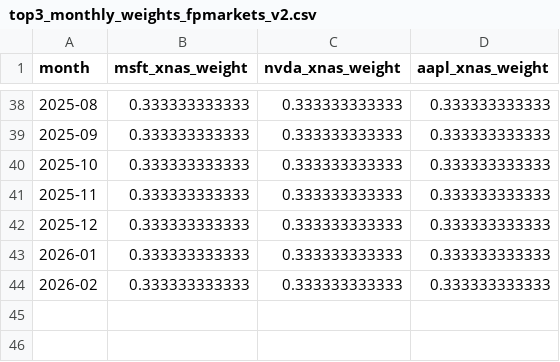
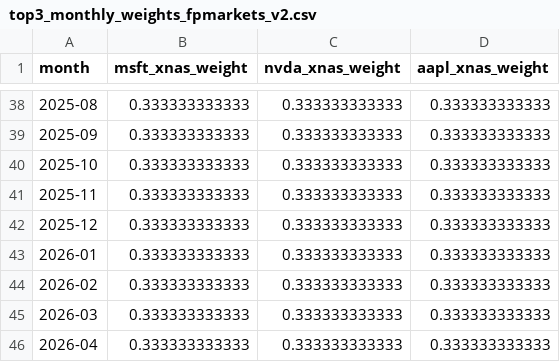
Before and after one commit to Minki-Trader/Project_Obsidian_Prime, a CSV file: foundation/config/top3_monthly_weights_fpmarkets_v2.csv, drawn as a sheet; only a part is shown, gaps mark what is left out.

```diff
--- a/foundation/config/top3_monthly_weights_fpmarkets_v2.csv
+++ b/foundation/config/top3_monthly_weights_fpmarkets_v2.csv
@@ -44 +44,3 @@ month,msft_xnas_weight,nvda_xnas_weight,aapl_xnas_weight
 2026-02,0.333333333333,0.333333333333,0.333333333333
+2026-03,0.333333333333,0.333333333333,0.333333333333
+2026-04,0.333333333333,0.333333333333,0.333333333333
```
Also changed, not shown: 16 other files.
